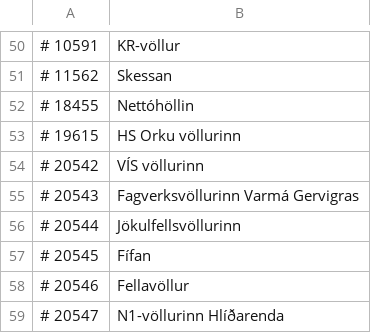
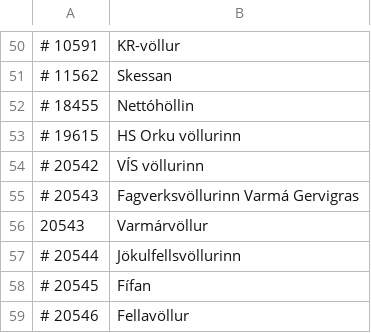
Before and after one commit to gudjont89/club-48, a TSV file: scripts/overrides/grounds.tsv, drawn as a sheet; only a part is shown, gaps mark what is left out; the shorter side is filled out with more unchanged rows.

```diff
--- a/scripts/overrides/grounds.tsv
+++ b/scripts/overrides/grounds.tsv
@@ -55,2 +55,3 @@
 # 20543	Fagverksvöllurinn Varmá Gervigras
+20543	Varmárvöllur
 # 20544	Jökulfellsvöllurinn
```
Also changed, not shown: 1 other file.
